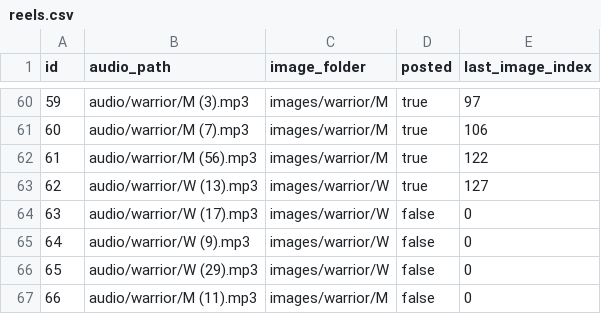
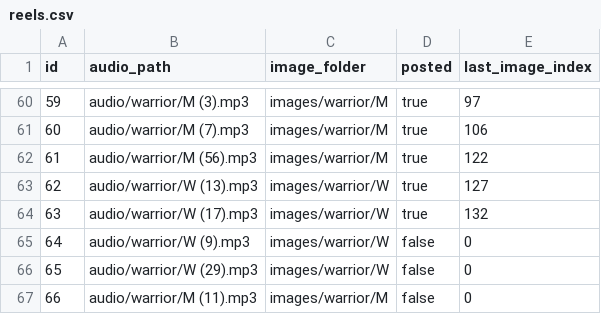
Before and after one commit to ansarisamaddev-byte/Automate-Video-Generator, a CSV file: reels.csv, drawn as a sheet; only a part is shown, gaps mark what is left out.

```diff
--- a/reels.csv
+++ b/reels.csv
@@ -63,3 +63,3 @@ id,audio_path,image_folder,posted,last_image_index
 62,audio/warrior/W (13).mp3,images/warrior/W,true,127
-63,audio/warrior/W (17).mp3,images/warrior/W,false,0
+63,audio/warrior/W (17).mp3,images/warrior/W,true,132
 64,audio/warrior/W (9).mp3,images/warrior/W,false,0
```
